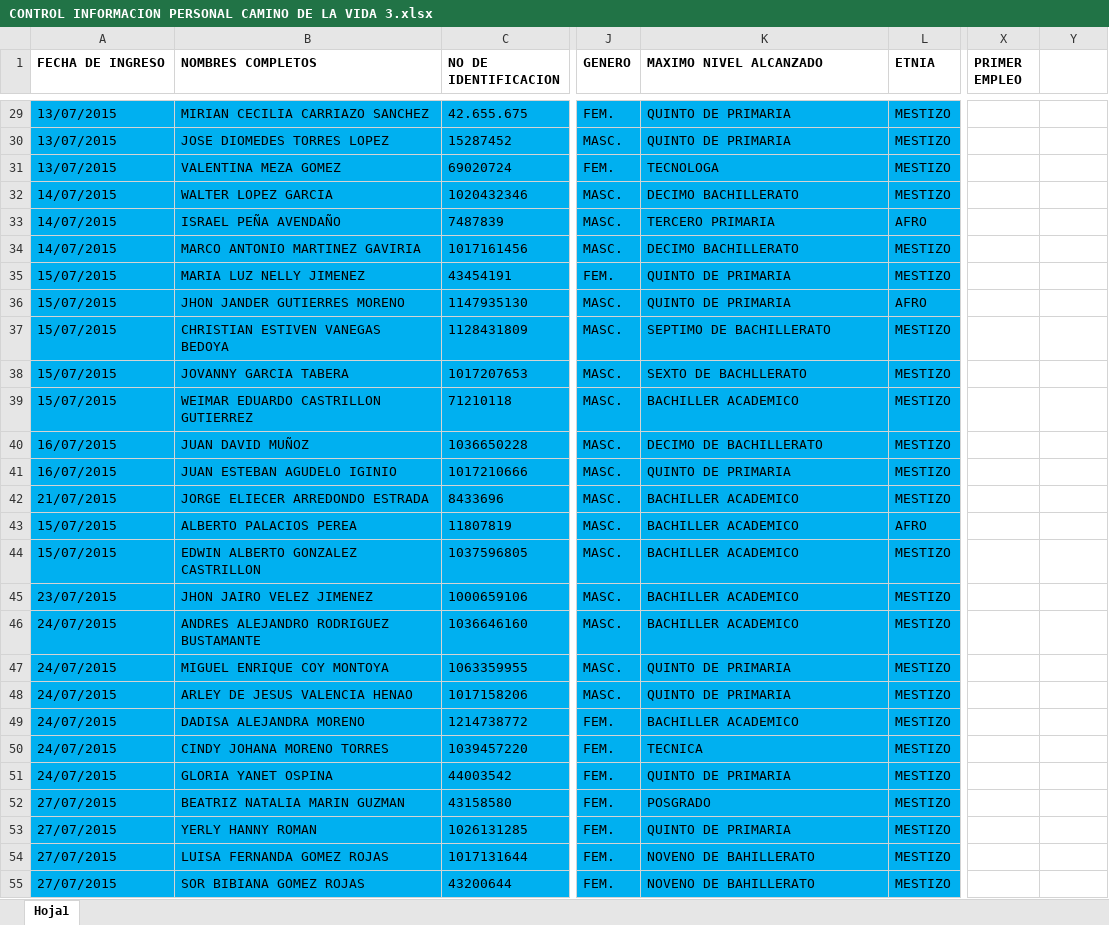
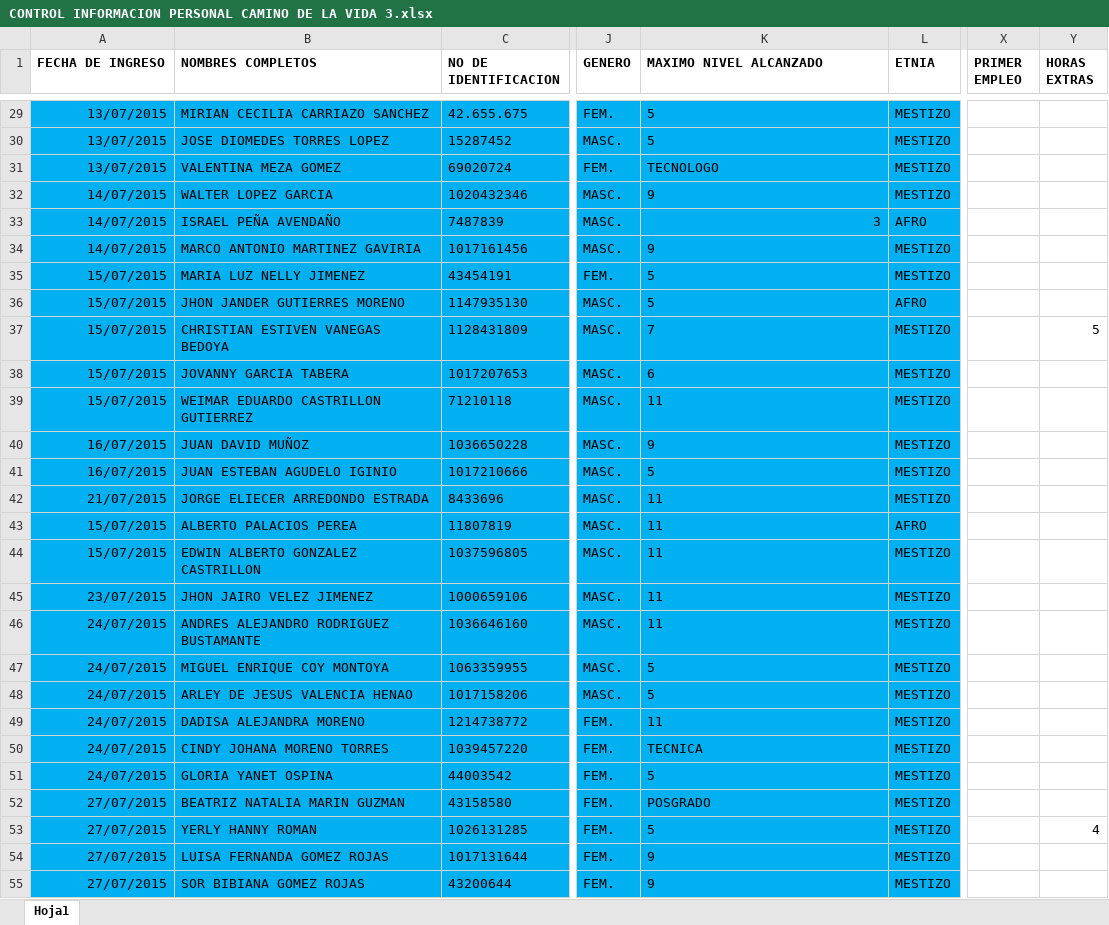
Before and after one commit to Gamani-Sai/EDU-Informaci-n, an Excel workbook: CONTROL INFORMACION PERSONAL CAMINO DE LA VIDA 3.xlsx, sheet Hoja1, drawn as a sheet; only a part is shown, gaps mark what is left out; values as stored, in another font and other column widths than the file's, no borders; the diff covers the shown part only; the diff names each change by its address in the sheet, - before the commit and + after, or states it on an @@ line.

```diff
--- a/CONTROL INFORMACION PERSONAL CAMINO DE LA VIDA 3.xlsx (sheet Hoja1)
+++ b/CONTROL INFORMACION PERSONAL CAMINO DE LA VIDA 3.xlsx (sheet Hoja1)
-Y1: (empty)
+Y1: HORAS EXTRAS
-A29:A55 alignment: left
+A29:A55 alignment: right
-K29:K30 (MAXIMO NIVEL ALCANZADO): QUINTO DE PRIMARIA
+K29:K30 (MAXIMO NIVEL ALCANZADO): 5
-K31 (MAXIMO NIVEL ALCANZADO): TECNOLOGA
+K31 (MAXIMO NIVEL ALCANZADO): TECNOLOGO
-K32 (MAXIMO NIVEL ALCANZADO): DECIMO BACHILLERATO
+K32 (MAXIMO NIVEL ALCANZADO): 9
-K33 (MAXIMO NIVEL ALCANZADO): TERCERO PRIMARIA
+K33 (MAXIMO NIVEL ALCANZADO): 3
-K33 alignment: left
+K33 alignment: right
-K34 (MAXIMO NIVEL ALCANZADO): DECIMO BACHILLERATO
+K34 (MAXIMO NIVEL ALCANZADO): 9
-K35:K36 (MAXIMO NIVEL ALCANZADO): QUINTO DE PRIMARIA
+K35:K36 (MAXIMO NIVEL ALCANZADO): 5
-K37 (MAXIMO NIVEL ALCANZADO): SEPTIMO DE BACHILLERATO
+K37 (MAXIMO NIVEL ALCANZADO): 7
-Y37 (HORAS EXTRAS): (empty)
+Y37 (HORAS EXTRAS): 5
-K38 (MAXIMO NIVEL ALCANZADO): SEXTO DE BACHLLERATO
+K38 (MAXIMO NIVEL ALCANZADO): 6
-K39 (MAXIMO NIVEL ALCANZADO): BACHILLER ACADEMICO
+K39 (MAXIMO NIVEL ALCANZADO): 11
-K40 (MAXIMO NIVEL ALCANZADO): DECIMO DE BACHILLERATO
+K40 (MAXIMO NIVEL ALCANZADO): 9
-K41 (MAXIMO NIVEL ALCANZADO): QUINTO DE PRIMARIA
+K41 (MAXIMO NIVEL ALCANZADO): 5
-K42:K46 (MAXIMO NIVEL ALCANZADO): BACHILLER ACADEMICO
+K42:K46 (MAXIMO NIVEL ALCANZADO): 11
-K47:K48 (MAXIMO NIVEL ALCANZADO): QUINTO DE PRIMARIA
+K47:K48 (MAXIMO NIVEL ALCANZADO): 5
-K49 (MAXIMO NIVEL ALCANZADO): BACHILLER ACADEMICO
+K49 (MAXIMO NIVEL ALCANZADO): 11
-K51 (MAXIMO NIVEL ALCANZADO): QUINTO DE PRIMARIA
+K51 (MAXIMO NIVEL ALCANZADO): 5
-K53 (MAXIMO NIVEL ALCANZADO): QUINTO DE PRIMARIA
+K53 (MAXIMO NIVEL ALCANZADO): 5
-Y53 (HORAS EXTRAS): (empty)
+Y53 (HORAS EXTRAS): 4
-K54:K55 (MAXIMO NIVEL ALCANZADO): NOVENO DE BAHILLERATO
+K54:K55 (MAXIMO NIVEL ALCANZADO): 9
```
Also changed, not shown: 20 added rows, 300 edited cells and cell formats elsewhere in this sheet, FM-72_FORMATO REPORTE EMPLEO ALCALDIA DE MEDELLÍN_FGSC2 OCTUBRE.xlsx, Reporte diario de ausentimos no justificados.xlsx, 5 other files.
